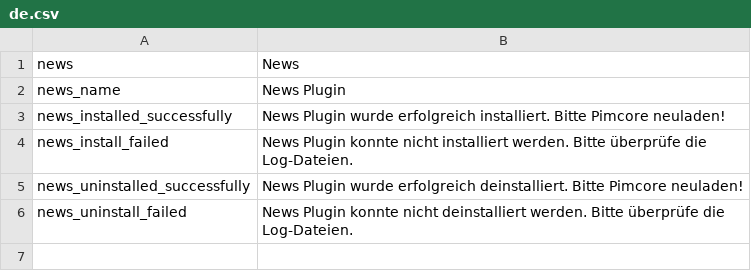
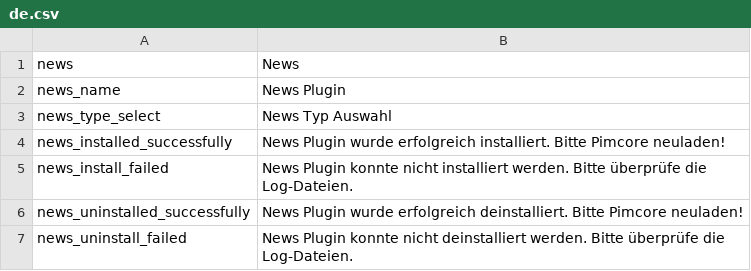
Before and after one commit to dachcom-digital/pimcore-news, a CSV file: static/texts/de.csv, drawn as a sheet; the diff names each change by its address in the sheet, - before the commit and + after, or states it on an @@ line.

```diff
--- a/static/texts/de.csv
+++ b/static/texts/de.csv
+row 3: news_type_select | News Typ Auswahl
```
Also changed, not shown: install/translations/data.csv, static/texts/en.csv, 25 other files.
